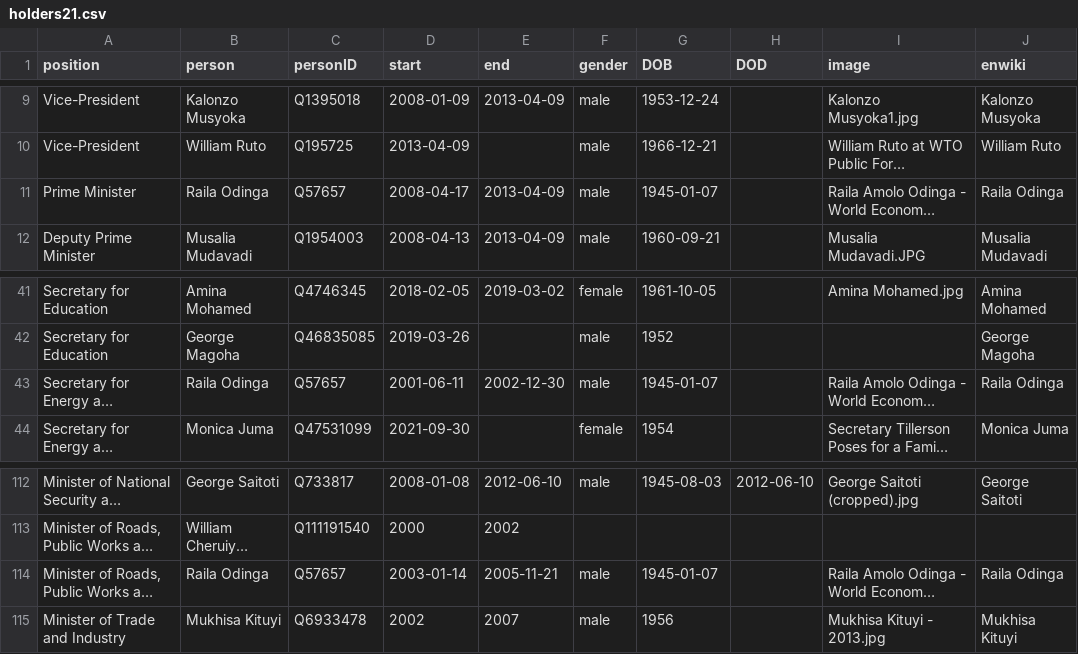
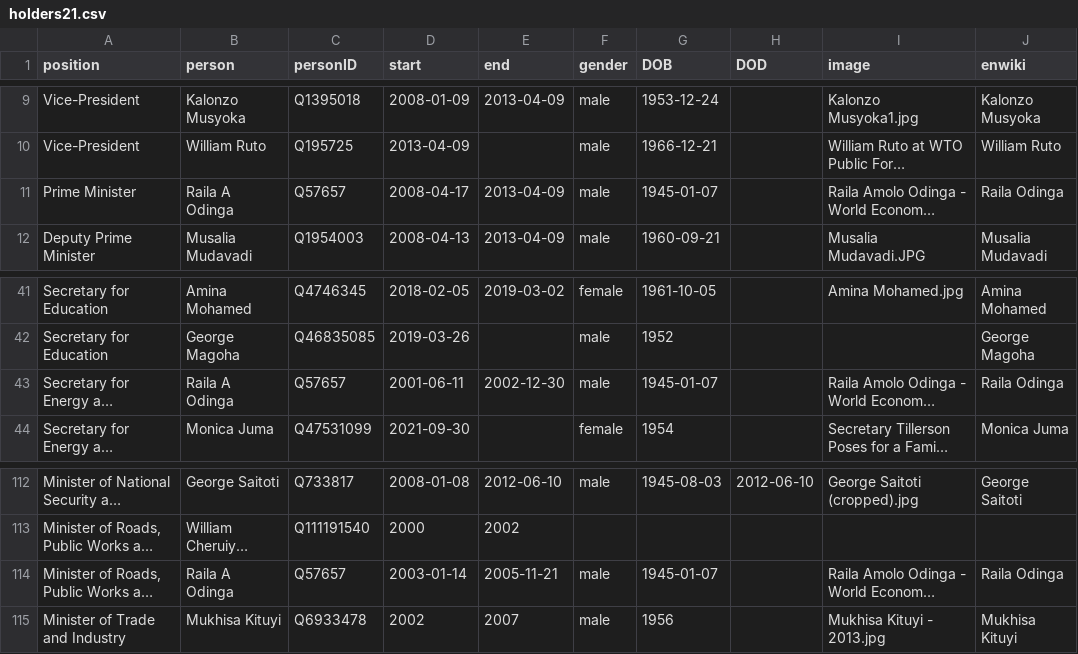
Before and after one commit to every-politician-scrapers/kenya, a CSV file: html/holders21.csv, drawn as a sheet; only a part is shown, gaps mark what is left out; long unchanged cells end in …; the diff names each change by its address in the sheet, - before the commit and + after, or states it on an @@ line.

```diff
--- a/html/holders21.csv
+++ b/html/holders21.csv
-B11 (person): Raila Odinga
+B11 (person): Raila A Odinga
-B43 (person): Raila Odinga
+B43 (person): Raila A Odinga
-B114 (person): Raila Odinga
+B114 (person): Raila A Odinga
```
Also changed, not shown: html/family.csv, html/legislators.csv.
